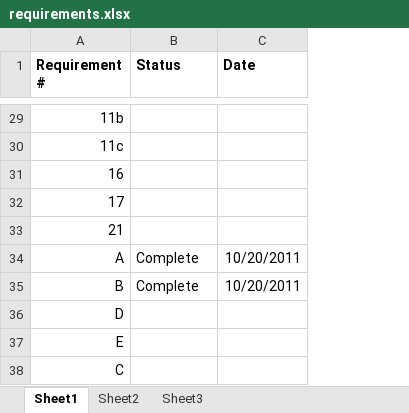
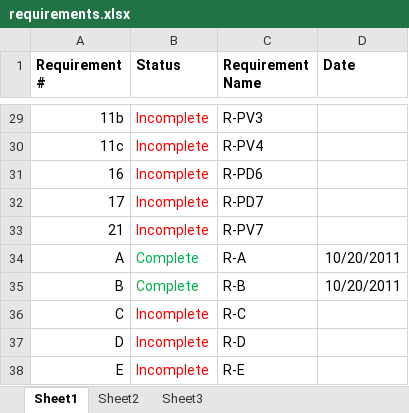
Before and after one commit to sylvesterink/Album-Viewer, an Excel workbook: docs/requirements.xlsx, sheet Sheet1, drawn as a sheet; only a part is shown, gaps mark what is left out; values as stored, in another font and other column widths than the file's, no borders; removed rows and columns are numbered as before the commit, all else as after; the diff covers the shown part only; the diff names each change by its address in the sheet, - before the commit and + after, or states it on an @@ line.

Commit message:
updated the requirements list

```diff
--- a/docs/requirements.xlsx (sheet Sheet1)
+++ b/docs/requirements.xlsx (sheet Sheet1)
+column C (Requirement Name), rows 29-35: R-PV3 | R-PV4 | R-PD6 | R-PD7 | R-PV7 | R-A | R-B; rows 37-38: R-D | R-E
-B29:B33 (Status): (empty)
+B29:B33 (Status): Incomplete
-B34:B35 text colour: black
+B34:B35 text colour: #00B050
+row 36: C | Incomplete | R-C
-B37:B38 (Status): (empty)
+B37:B38 (Status): Incomplete
-row 38: C
```
Also changed, not shown: 6 edited cells and cell formats elsewhere in this sheet.
